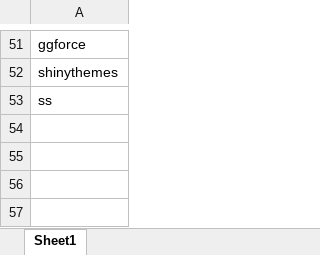
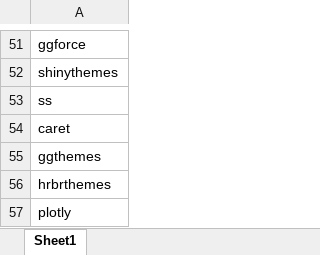
Before and after one commit to koncharman/ClickTMtool, an Excel workbook: FastTMtool_all_required_packages.xlsx, sheet Sheet1, drawn as a sheet; only a part is shown, gaps mark what is left out; values as stored, in another font and other column widths than the file's, no borders; the diff names each change by its address in the sheet, - before the commit and + after, or states it on an @@ line.

Commit message:
Add files via upload

```diff
--- a/FastTMtool_all_required_packages.xlsx (sheet Sheet1)
+++ b/FastTMtool_all_required_packages.xlsx (sheet Sheet1)
+row 54: caret
+row 55: ggthemes
+row 56: hrbrthemes
+row 57: plotly
```
